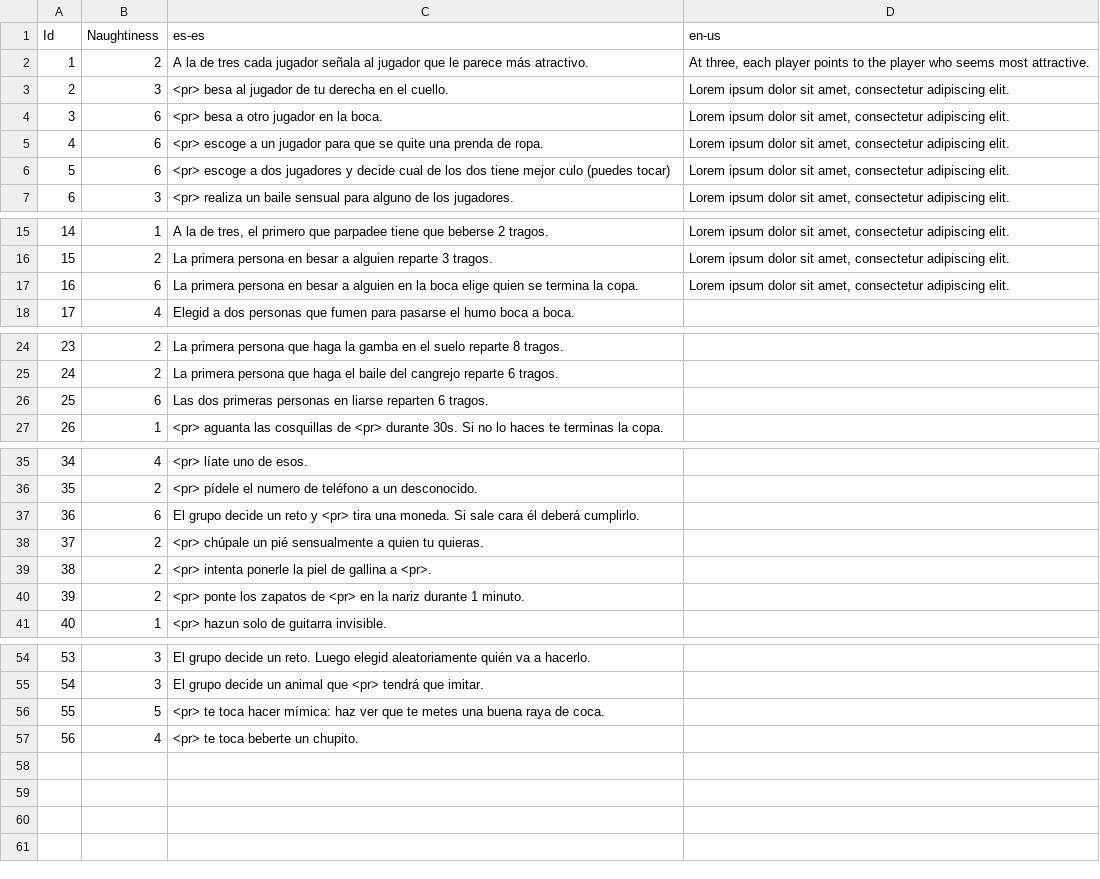
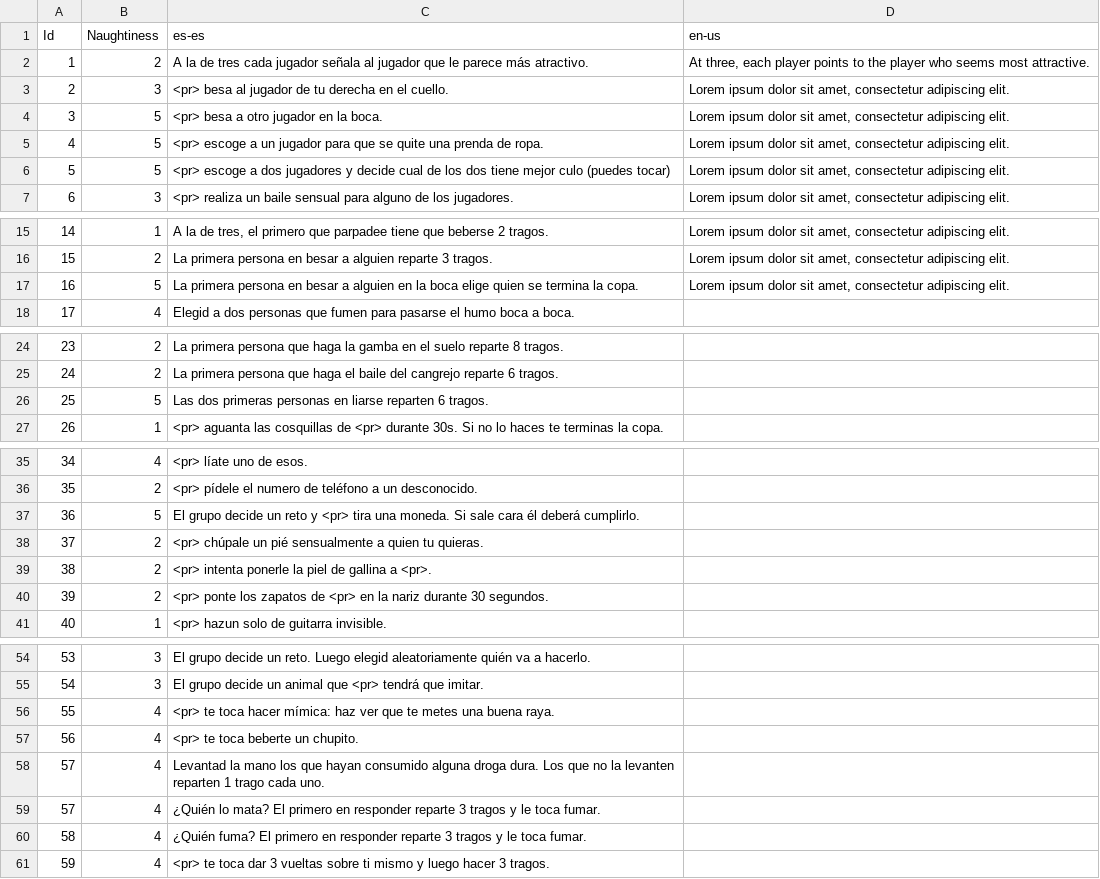
Before and after one commit to guplem/DrinkAndPlay, a CSV file: DrinkAndPlay/Assets/_General/Resources/RandomChallenges.csv, drawn as a sheet; only a part is shown, gaps mark what is left out.

```diff
--- a/DrinkAndPlay/Assets/_General/Resources/RandomChallenges.csv
+++ b/DrinkAndPlay/Assets/_General/Resources/RandomChallenges.csv
@@ -3,5 +3,5 @@ Id,Naughtiness,es-es,en-us
 2,3,<pr> besa al jugador de tu derecha en el cuello.,"Lorem ipsum dolor sit amet, consectetur adipiscing elit."
-3,6,<pr> besa a otro jugador en la boca.,"Lorem ipsum dolor sit amet, consectetur adipiscing elit."
-4,6,<pr> escoge a un jugador para que se quite una prenda de ropa.,"Lorem ipsum dolor sit amet, consectetur adipiscing elit."
-5,6,<pr> escoge a dos jugadores y decide cual de los dos tiene mejor culo (puedes tocar),"Lorem ipsum dolor sit amet, consectetur adipiscing elit."
+3,5,<pr> besa a otro jugador en la boca.,"Lorem ipsum dolor sit amet, consectetur adipiscing elit."
+4,5,<pr> escoge a un jugador para que se quite una prenda de ropa.,"Lorem ipsum dolor sit amet, consectetur adipiscing elit."
+5,5,<pr> escoge a dos jugadores y decide cual de los dos tiene mejor culo (puedes tocar),"Lorem ipsum dolor sit amet, consectetur adipiscing elit."
 6,3,<pr> realiza un baile sensual para alguno de los jugadores.,"Lorem ipsum dolor sit amet, consectetur adipiscing elit."
@@ -16,3 +16,3 @@ Id,Naughtiness,es-es,en-us
 15,2,La primera persona en besar a alguien reparte 3 tragos.,"Lorem ipsum dolor sit amet, consectetur adipiscing elit."
-16,6,La primera persona en besar a alguien en la boca elige quien se termina la copa.,"Lorem ipsum dolor sit amet, consectetur adipiscing elit."
+16,5,La primera persona en besar a alguien en la boca elige quien se termina la copa.,"Lorem ipsum dolor sit amet, consectetur adipiscing elit."
 17,4,Elegid a dos personas que fumen para pasarse el humo boca a boca.,
@@ -25,3 +25,3 @@ Id,Naughtiness,es-es,en-us
 24,2,La primera persona que haga el baile del cangrejo reparte 6 tragos.,
-25,6,Las dos primeras personas en liarse reparten 6 tragos.,
+25,5,Las dos primeras personas en liarse reparten 6 tragos.,
 26,1,<pr> aguanta las cosquillas de <pr> durante 30s. Si no lo haces te terminas la copa.,
@@ -36,6 +36,6 @@ Id,Naughtiness,es-es,en-us
 35,2,<pr> pídele el numero de teléfono a un desconocido.,
-36,6,El grupo decide un reto y <pr> tira una moneda. Si sale cara él deberá cumplirlo.,
+36,5,El grupo decide un reto y <pr> tira una moneda. Si sale cara él deberá cumplirlo.,
 37,2,<pr> chúpale un pié sensualmente a quien tu quieras.,
 38,2,<pr> intenta ponerle la piel de gallina a <pr>.,
-39,2,<pr> ponte los zapatos de <pr> en la nariz durante 1 minuto.,
+39,2,<pr> ponte los zapatos de <pr> en la nariz durante 30 segundos.,
 40,1,<pr> hazun solo de guitarra invisible.,
@@ -55,3 +55,7 @@ Id,Naughtiness,es-es,en-us
 54,3,El grupo decide un animal que <pr> tendrá que imitar.,
-55,5,<pr> te toca hacer mímica: haz ver que te metes una buena raya de coca.,
+55,4,<pr> te toca hacer mímica: haz ver que te metes una buena raya.,
 56,4,<pr> te toca beberte un chupito.,
+57,4,Levantad la mano los que hayan consumido alguna droga dura. Los que no la levanten reparten 1 trago cada uno.,
+57,4,¿Quién lo mata? El primero en responder reparte 3 tragos y le toca fumar.,
+58,4,¿Quién fuma? El primero en responder reparte 3 tragos y le toca fumar.,
+59,4,<pr> te toca dar 3 vueltas sobre ti mismo y luego hacer 3 tragos.,
```
Also changed, not shown: DrinkAndPlay/Assets/_General/Resources/GuessWho.csv, DrinkAndPlay/Assets/_General/Resources/NeverHaveIEver.csv, 6 other files.
